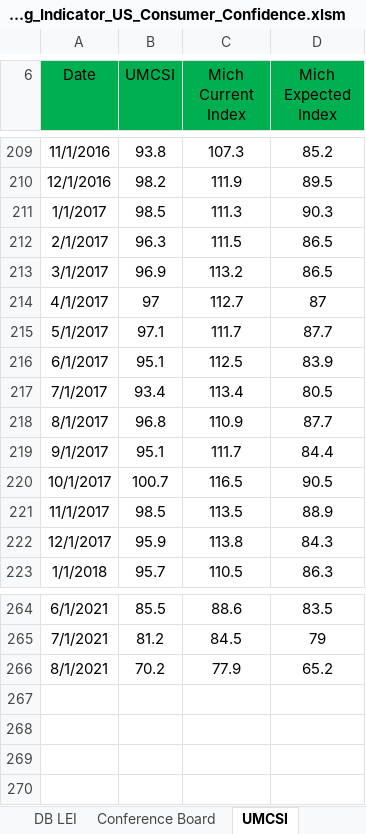
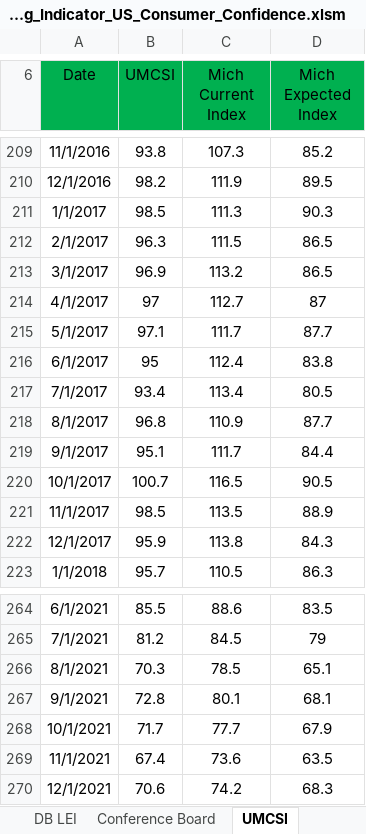
Before and after one commit to markjm5/portfoliomanagement, an Excel workbook: trading_excel_files/03_Leading_Indicators/015_Leading_Indicator_US_Consumer_Confidence.xlsm, sheet UMCSI, drawn as a sheet; only a part is shown, gaps mark what is left out; values as stored, in another font and other column widths than the file's, no borders; charts and pictures and conditional formats and table styles not drawn; the diff names each change by its address in the sheet, - before the commit and + after, or states it on an @@ line.

```diff
--- a/trading_excel_files/03_Leading_Indicators/015_Leading_Indicator_US_Consumer_Confidence.xlsm (sheet UMCSI)
+++ b/trading_excel_files/03_Leading_Indicators/015_Leading_Indicator_US_Consumer_Confidence.xlsm (sheet UMCSI)
-B216 (UMCSI): 95.1
+B216 (UMCSI): 95
-C216 (Mich Current Index): 112.5
+C216 (Mich Current Index): 112.4
-D216 (Mich Expected Index): 83.9
+D216 (Mich Expected Index): 83.8
-B266 (UMCSI): 70.2
+B266 (UMCSI): 70.3
-C266 (Mich Current Index): 77.9
+C266 (Mich Current Index): 78.5
-D266 (Mich Expected Index): 65.2
+D266 (Mich Expected Index): 65.1
+row 267: 9/1/2021 | 72.8 | 80.1 | 68.1
+row 268: 10/1/2021 | 71.7 | 77.7 | 67.9
+row 269: 11/1/2021 | 67.4 | 73.6 | 63.5
+row 270: 12/1/2021 | 70.6 | 74.2 | 68.3
```
Also changed, not shown: sheet Conference Board, sheet UMCSI vs GDP, sheet Note, formulas that keep their value, charts or pictures.
